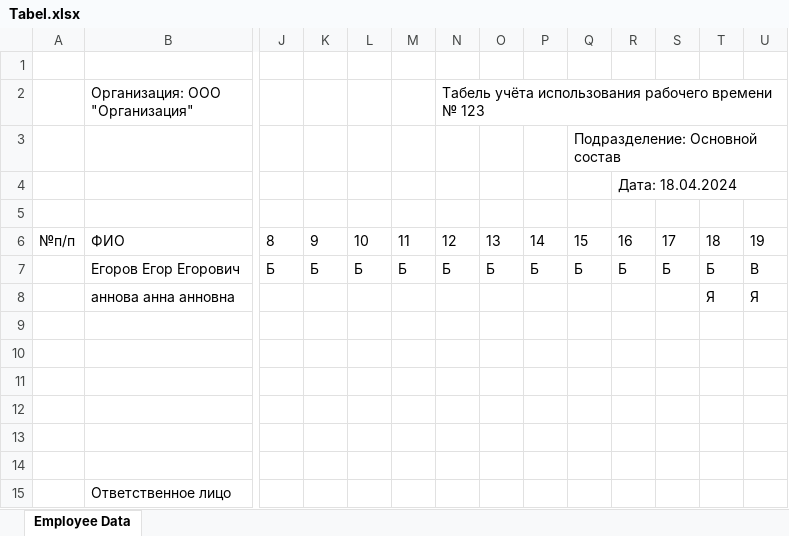
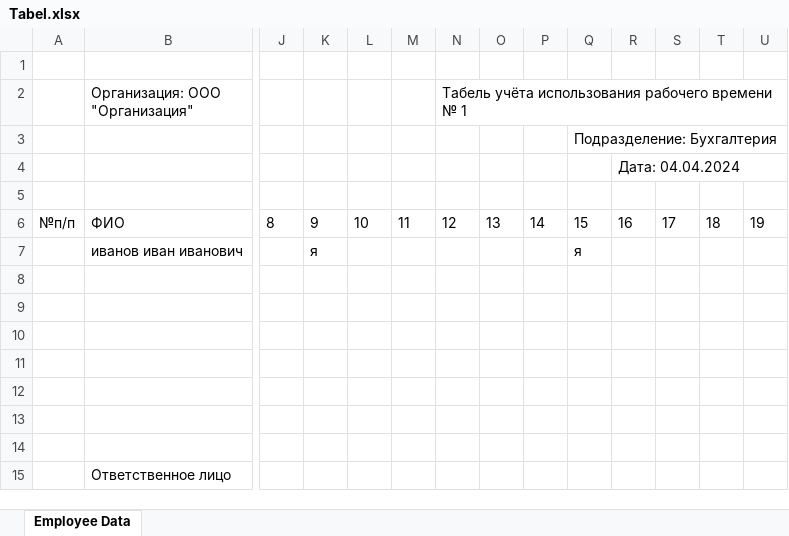
Before and after one commit to daryatihonova/Tabel, an Excel workbook: Tabel.xlsx, sheet Employee Data, drawn as a sheet; only a part is shown, gaps mark what is left out; values as stored, in another font and other column widths than the file's, no borders; removed rows and columns are numbered as before the commit, all else as after; rows hold the shown columns only; the diff names each change by its address in the sheet, - before the commit and + after, or states it on an @@ line.

```diff
--- a/Tabel.xlsx (sheet Employee Data)
+++ b/Tabel.xlsx (sheet Employee Data)
-N2: …времени № 123
+N2: …времени № 1
-Q3: Подразделение: Основной состав
+Q3: Подразделение: Бухгалтерия
-R4: Дата: 18.04.2024
+R4: Дата: 04.04.2024
-row 7:  | Егоров Егор Егорович | Б | Б | Б | Б | Б | Б | Б | Б | Б | Б | Б | В
-row 8:  | аннова анна анновна |  |  |  |  |  |  |  |  |  |  | Я | Я
-row 9: (empty)
-row 10: (empty)
-row 11: (empty)
-row 12: (empty)
-row 13: (empty)
-row 14: (empty)
+row 7:  | иванов иван иванович |  | я |  |  |  |  |  | я
+row 8: (empty)
+row 9: (empty)
+row 10: (empty)
+row 11: (empty)
+row 12: (empty)
+row 13: (empty)
+row 14: (empty)
```
Also changed, not shown: 1 other file.
